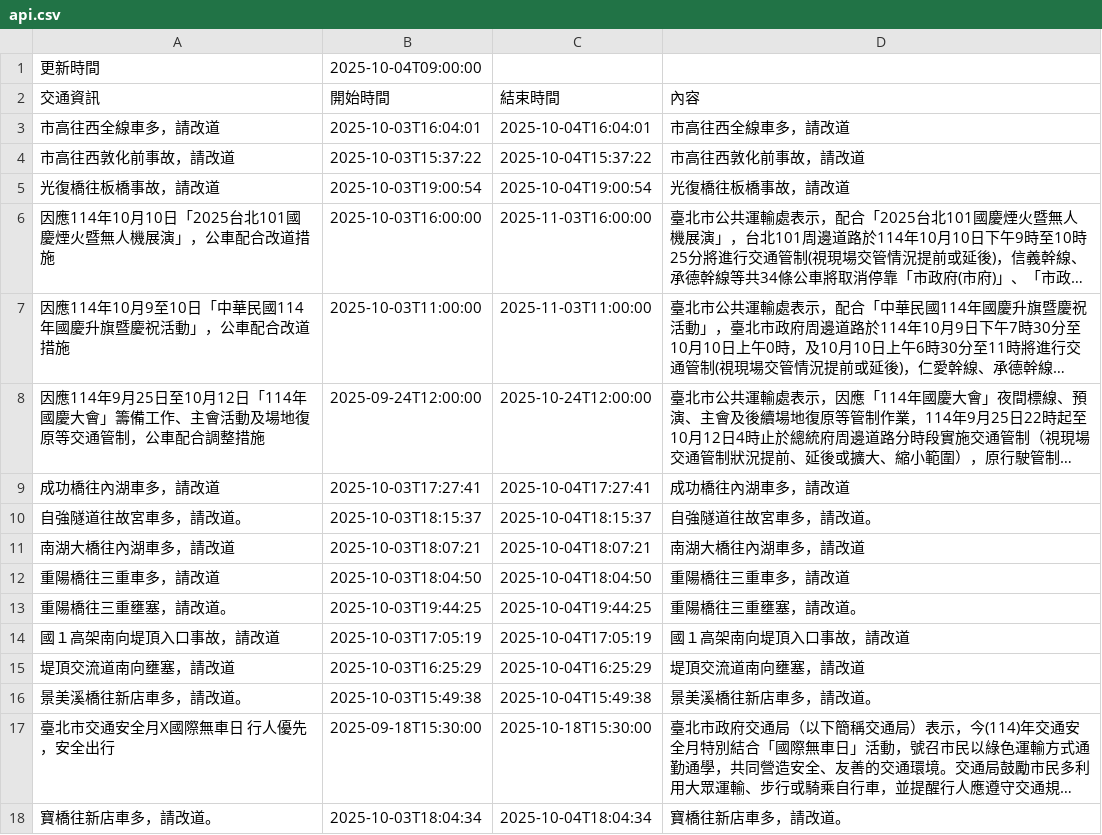
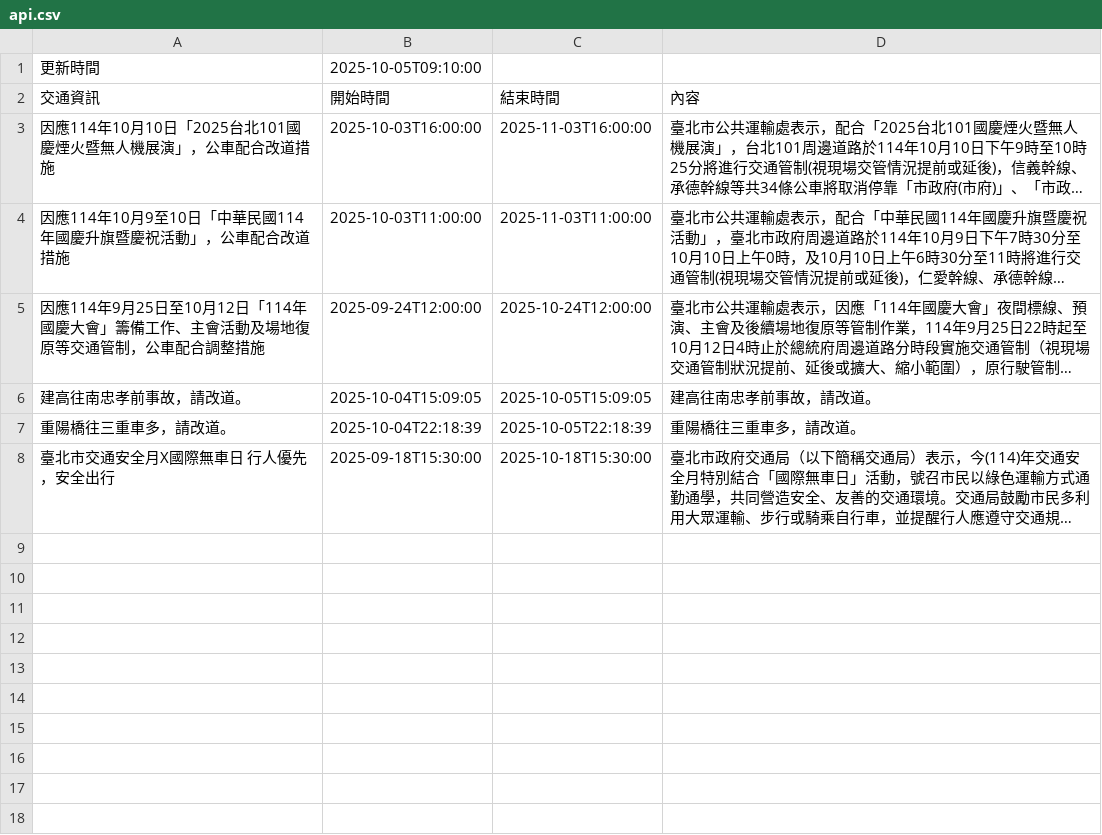
Before and after one commit to Brian-Su-tech/Open_Flatform_Mid, a CSV file: api.csv, drawn as a sheet; long unchanged cells end in …; removed rows and columns are numbered as before the commit, all else as after; the diff names each change by its address in the sheet, - before the commit and + after, or states it on an @@ line.

Commit message:
daily crawl

```diff
--- a/api.csv
+++ b/api.csv
-B1 (開始時間): 2025-10-04T09:00:00
+B1 (開始時間): 2025-10-05T09:10:00
-row 3: 市高往西全線車多，請改道 | 2025-10-03T16:04:01 | 2025-10-04T16:04:01 | 市高往西全線車多，請改道
-row 4: 市高往西敦化前事故，請改道 | 2025-10-03T15:37:22 | 2025-10-04T15:37:22 | 市高往西敦化前事故，請改道
-row 5: 光復橋往板橋事故，請改道 | 2025-10-03T19:00:54 | 2025-10-04T19:00:54 | 光復橋往板橋事故，請改道
-row 9: 成功橋往內湖車多，請改道 | 2025-10-03T17:27:41 | 2025-10-04T17:27:41 | 成功橋往內湖車多，請改道
-row 10: 自強隧道往故宮車多，請改道。 | 2025-10-03T18:15:37 | 2025-10-04T18:15:37 | 自強隧道往故宮車多，請改道。
-row 11: 南湖大橋往內湖車多，請改道 | 2025-10-03T18:07:21 | 2025-10-04T18:07:21 | 南湖大橋往內湖車多，請改道
+row 6: 建高往南忠孝前事故，請改道。 | 2025-10-04T15:09:05 | 2025-10-05T15:09:05 | 建高往南忠孝前事故，請改道。
-A7 (交通資訊): 重陽橋往三重車多，請改道
+A7 (交通資訊): 重陽橋往三重車多，請改道。
-B7 (開始時間): 2025-10-03T18:04:50
+B7 (開始時間): 2025-10-04T22:18:39
-C7 (結束時間): 2025-10-04T18:04:50
+C7 (結束時間): 2025-10-05T22:18:39
-D7 (內容): 重陽橋往三重車多，請改道
+D7 (內容): 重陽橋往三重車多，請改道。
-row 13: 重陽橋往三重壅塞，請改道。 | 2025-10-03T19:44:25 | 2025-10-04T19:44:25 | 重陽橋往三重壅塞，請改道。
-row 14: 國１高架南向堤頂入口事故，請改道 | 2025-10-03T17:05:19 | 2025-10-04T17:05:19 | 國１高架南向堤頂入口事故，請改道
-row 15: 堤頂交流道南向壅塞，請改道 | 2025-10-03T16:25:29 | 2025-10-04T16:25:29 | 堤頂交流道南向壅塞，請改道
-row 16: 景美溪橋往新店車多，請改道。 | 2025-10-03T15:49:38 | 2025-10-04T15:49:38 | 景美溪橋往新店車多，請改道。
-row 18: 寶橋往新店車多，請改道。 | 2025-10-03T18:04:34 | 2025-10-04T18:04:34 | 寶橋往新店車多，請改道。
```
